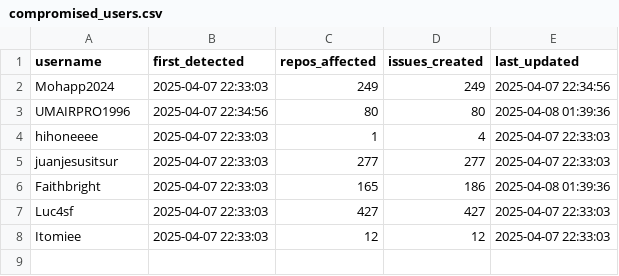
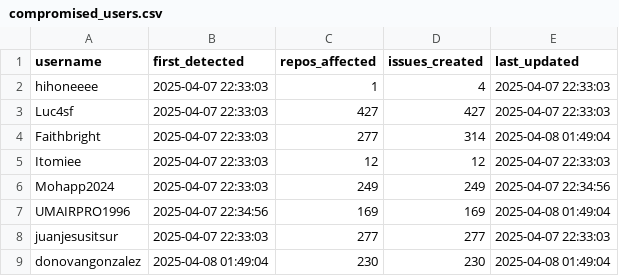
Before and after one commit to mesaglio/github_issue_propagation, a CSV file: data/compromised_users.csv, drawn as a sheet.

```diff
--- a/data/compromised_users.csv
+++ b/data/compromised_users.csv
@@ -1,8 +1,9 @@
 username,first_detected,repos_affected,issues_created,last_updated
+hihoneeee,2025-04-07 22:33:03,1,4,2025-04-07 22:33:03
+Luc4sf,2025-04-07 22:33:03,427,427,2025-04-07 22:33:03
+Faithbright,2025-04-07 22:33:03,277,314,2025-04-08 01:49:04
+Itomiee,2025-04-07 22:33:03,12,12,2025-04-07 22:33:03
 Mohapp2024,2025-04-07 22:33:03,249,249,2025-04-07 22:34:56
-UMAIRPRO1996,2025-04-07 22:34:56,80,80,2025-04-08 01:39:36
-hihoneeee,2025-04-07 22:33:03,1,4,2025-04-07 22:33:03
+UMAIRPRO1996,2025-04-07 22:34:56,169,169,2025-04-08 01:49:04
 juanjesusitsur,2025-04-07 22:33:03,277,277,2025-04-07 22:33:03
-Faithbright,2025-04-07 22:33:03,165,186,2025-04-08 01:39:36
-Luc4sf,2025-04-07 22:33:03,427,427,2025-04-07 22:33:03
-Itomiee,2025-04-07 22:33:03,12,12,2025-04-07 22:33:03
+donovangonzalez,2025-04-08 01:49:04,230,230,2025-04-08 01:49:04
```
Also changed, not shown: 3 other files.
